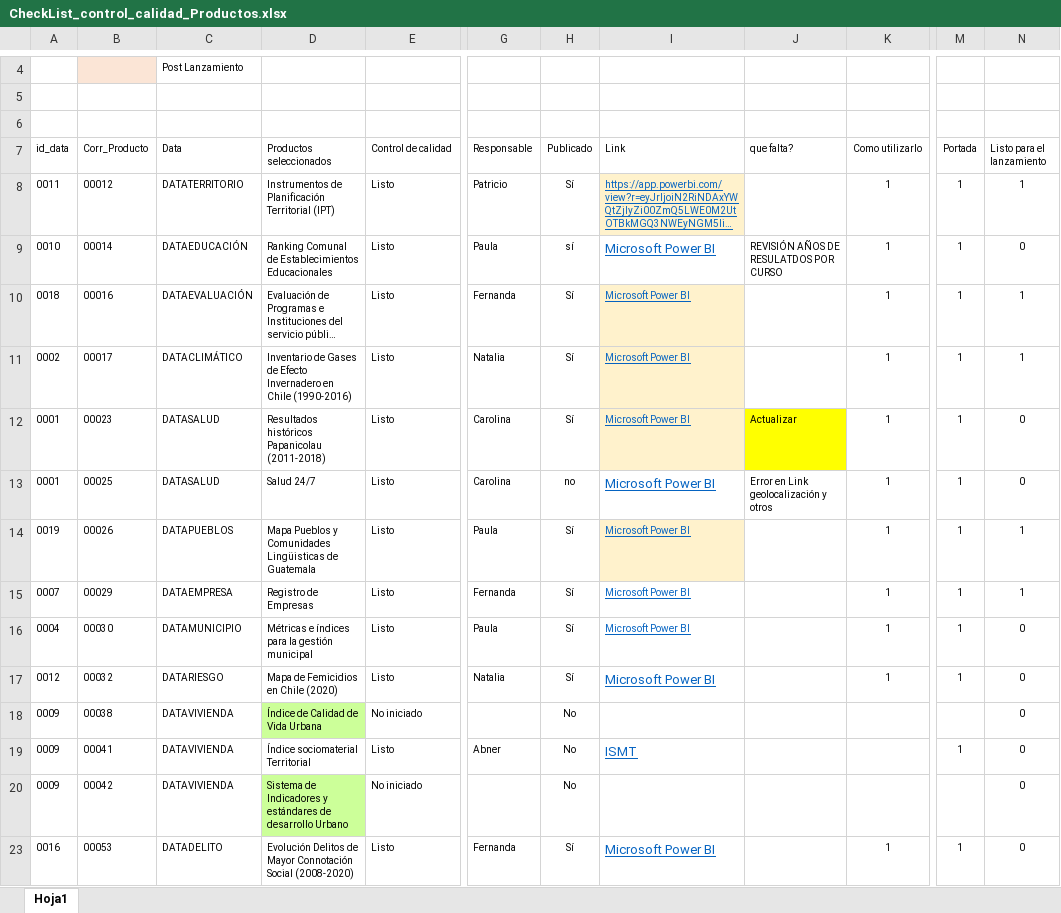
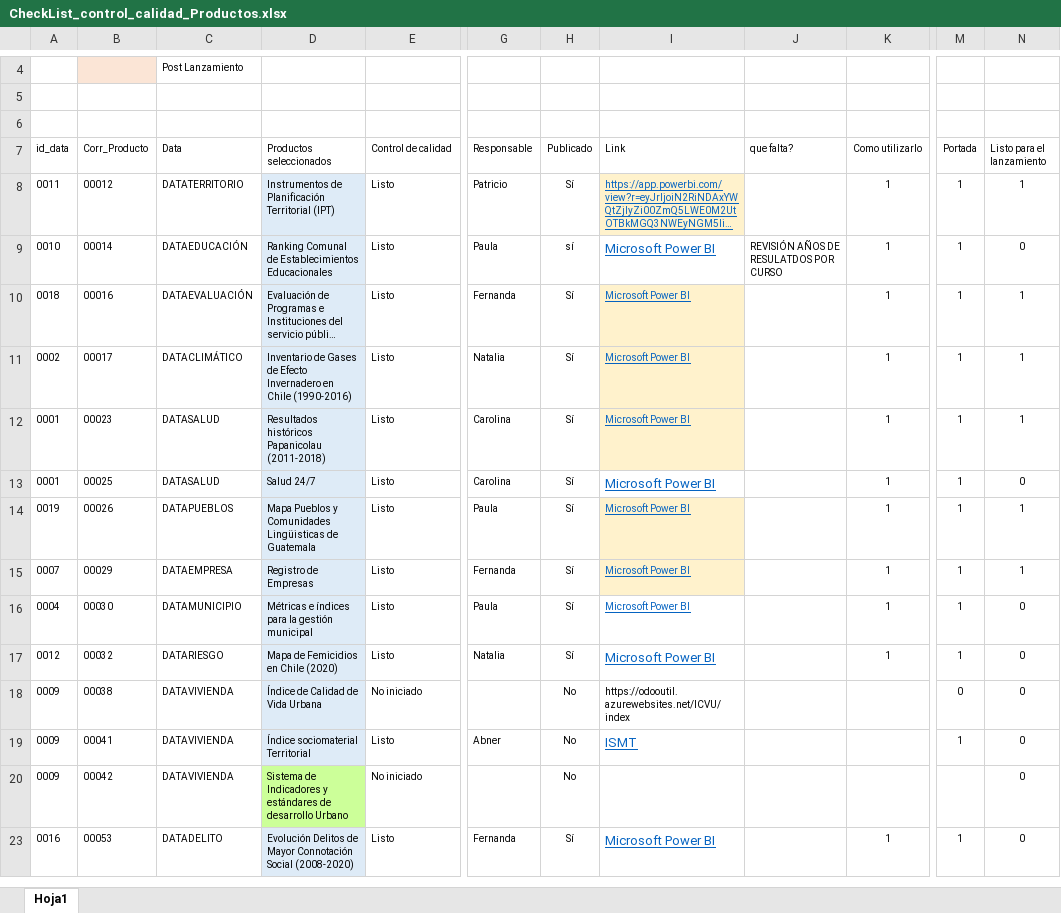
Before and after one commit to Sud-Austral/MONITOREO-DI, an Excel workbook: CheckList_control_calidad_Productos.xlsx, sheet Hoja1, drawn as a sheet; only a part is shown, gaps mark what is left out; long unchanged cells end in …; values as stored, in another font and other column widths than the file's, no borders; charts and pictures and conditional formats and table styles not drawn; the diff covers the shown part only; the diff names each change by its address in the sheet, - before the commit and + after, or states it on an @@ line.

```diff
--- a/CheckList_control_calidad_Productos.xlsx (sheet Hoja1)
+++ b/CheckList_control_calidad_Productos.xlsx (sheet Hoja1)
-D8:D17 fill: none
+D8:D17 fill: #DEEBF7
-J12 (que falta?): Actualizar
+J12 (que falta?): (empty)
-J12 fill: #FFFF00
+J12 fill: none
-N12 (Listo para el lanzamiento): 0
+N12 (Listo para el lanzamiento): 1
-H13 (Publicado): no
+H13 (Publicado): Sí
-J13 (que falta?): Error en Link geolocalización y otros
+J13 (que falta?): (empty)
-I15 fill: none
+I15 fill: #FFF2CC
-D18 fill: #CCFF99
+D18 fill: #DEEBF7
-I18 (Link): (empty)
+I18 (Link): https://odooutil.azurewebsites.net/ICVU/index
-M18 (Portada): (empty)
+M18 (Portada): 0
-D19 fill: none
+D19 fill: #DEEBF7
-D23 fill: none
+D23 fill: #DEEBF7
```
Also changed, not shown: 22 removed rows, 11 edited cells and cell formats elsewhere in this sheet, Lista de productos por Dimensión.xlsx, Monitoreo DI.xlsx, 3 other files.
